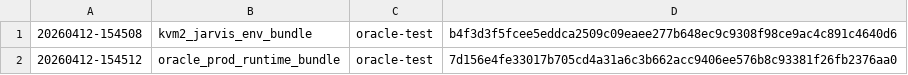
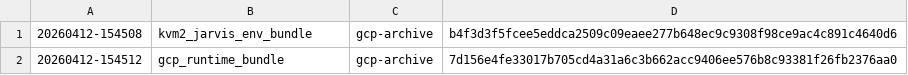
Before and after one commit to rupturcloud/ruptur-main, a CSV file: saas/infra/ansible/artifacts/restore-kit/export_manifest.csv, drawn as a sheet.

```diff
--- a/saas/infra/ansible/artifacts/restore-kit/export_manifest.csv
+++ b/saas/infra/ansible/artifacts/restore-kit/export_manifest.csv
@@ -1,2 +1,2 @@
-20260412-154508,kvm2_jarvis_env_bundle,oracle-test,b4f3d3f5fcee5eddca2509c09eaee277b648ec9c9308f98ce9ac4c891c4640d6
-20260412-154512,oracle_prod_runtime_bundle,oracle-test,7d156e4fe33017b705cd4a31a6c3b662acc9406ee576b8c93381f26fb2376aa0
+20260412-154508,kvm2_jarvis_env_bundle,gcp-archive,b4f3d3f5fcee5eddca2509c09eaee277b648ec9c9308f98ce9ac4c891c4640d6
+20260412-154512,gcp_runtime_bundle,gcp-archive,7d156e4fe33017b705cd4a31a6c3b662acc9406ee576b8c93381f26fb2376aa0
```
Also changed, not shown: saas/infra/ansible/artifacts/kvm2/export_manifest.csv, 28 other files.
